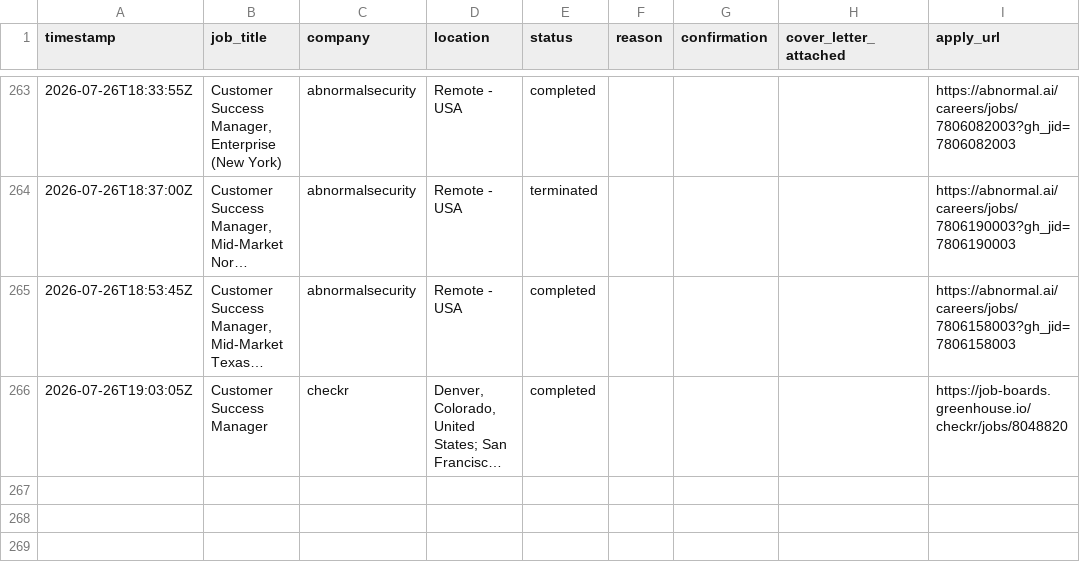
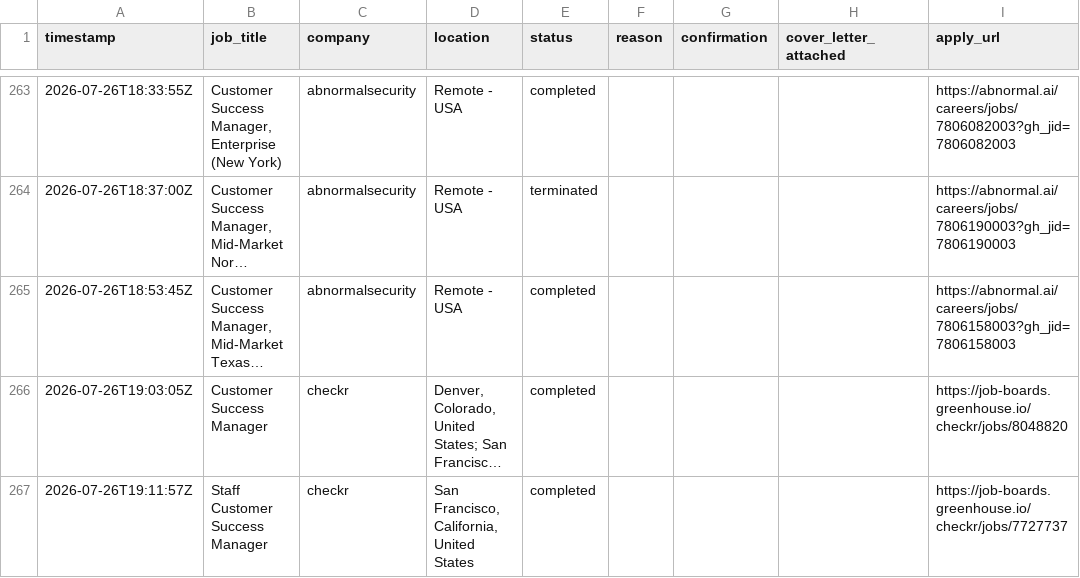
Before and after one commit to rashonjackson6324-web/rashon-public-assets, a CSV file: application_log.csv, drawn as a sheet; only a part is shown, gaps mark what is left out; long unchanged cells end in …; the diff names each change by its address in the sheet, - before the commit and + after, or states it on an @@ line.

```diff
--- a/application_log.csv
+++ b/application_log.csv
+row 267: 2026-07-26T19:11:57Z | Staff Customer Success Manager | checkr | San Francisco, California, United States | completed |  |  |  | https://job-boards.greenhouse.io/checkr/jobs/7727737
```
